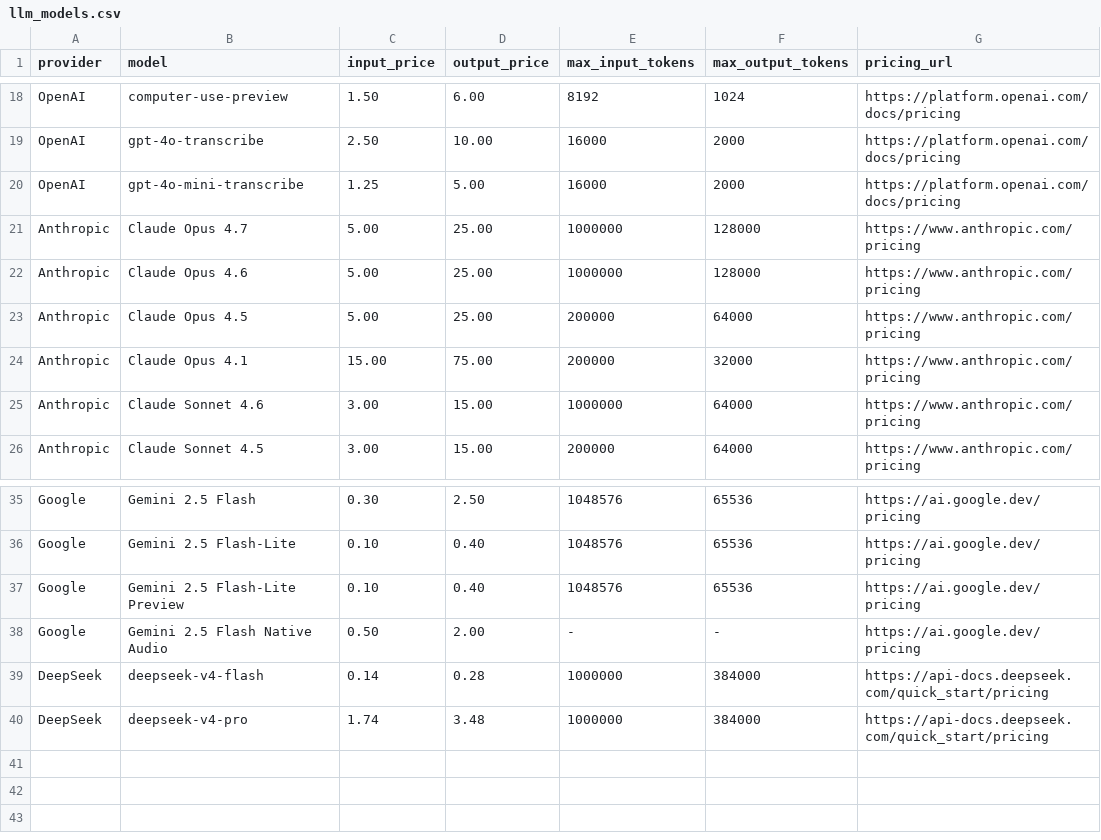
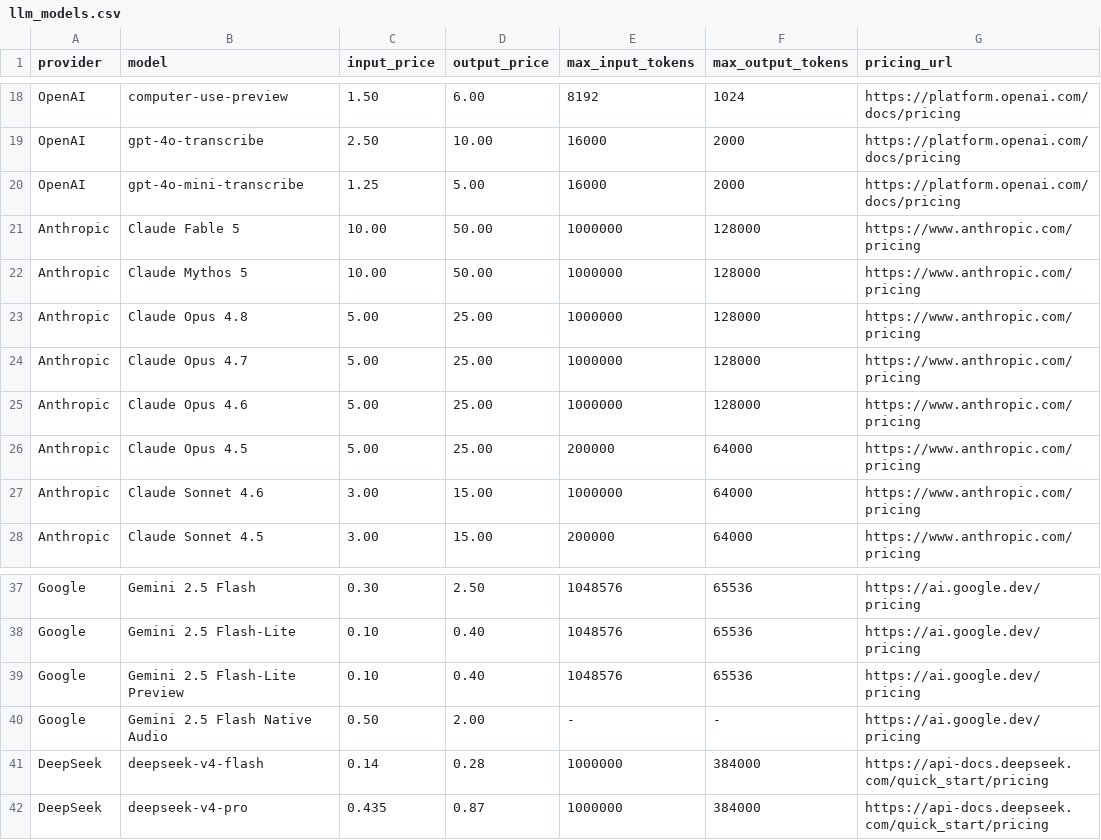
Before and after one commit to kaibadash/llm-cost-estimator, a CSV file: src/data/llm_models.csv, drawn as a sheet; only a part is shown, gaps mark what is left out.

```diff
--- a/src/data/llm_models.csv
+++ b/src/data/llm_models.csv
@@ -20,2 +20,5 @@ OpenAI,gpt-4o-transcribe,2.50,10.00,16000,2000,https://platform.openai.com/docs/
 OpenAI,gpt-4o-mini-transcribe,1.25,5.00,16000,2000,https://platform.openai.com/docs/pricing
+Anthropic,Claude Fable 5,10.00,50.00,1000000,128000,https://www.anthropic.com/pricing
+Anthropic,Claude Mythos 5,10.00,50.00,1000000,128000,https://www.anthropic.com/pricing
+Anthropic,Claude Opus 4.8,5.00,25.00,1000000,128000,https://www.anthropic.com/pricing
 Anthropic,Claude Opus 4.7,5.00,25.00,1000000,128000,https://www.anthropic.com/pricing
@@ -23,3 +26,2 @@ Anthropic,Claude Opus 4.6,5.00,25.00,1000000,128000,https://www.anthropic.com/pr
 Anthropic,Claude Opus 4.5,5.00,25.00,200000,64000,https://www.anthropic.com/pricing
-Anthropic,Claude Opus 4.1,15.00,75.00,200000,32000,https://www.anthropic.com/pricing
 Anthropic,Claude Sonnet 4.6,3.00,15.00,1000000,64000,https://www.anthropic.com/pricing
@@ -39,2 +41,2 @@ Google,Gemini 2.5 Flash Native Audio,0.50,2.00,-,-,https://ai.google.dev/pricing
 DeepSeek,deepseek-v4-flash,0.14,0.28,1000000,384000,https://api-docs.deepseek.com/quick_start/pricing
-DeepSeek,deepseek-v4-pro,1.74,3.48,1000000,384000,https://api-docs.deepseek.com/quick_start/pricing
+DeepSeek,deepseek-v4-pro,0.435,0.87,1000000,384000,https://api-docs.deepseek.com/quick_start/pricing
```
